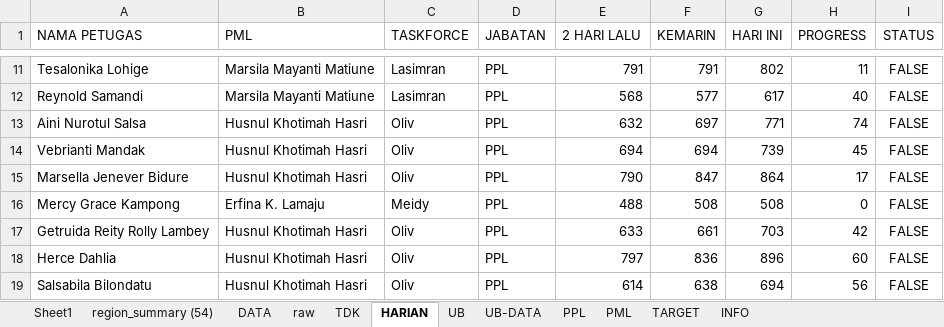
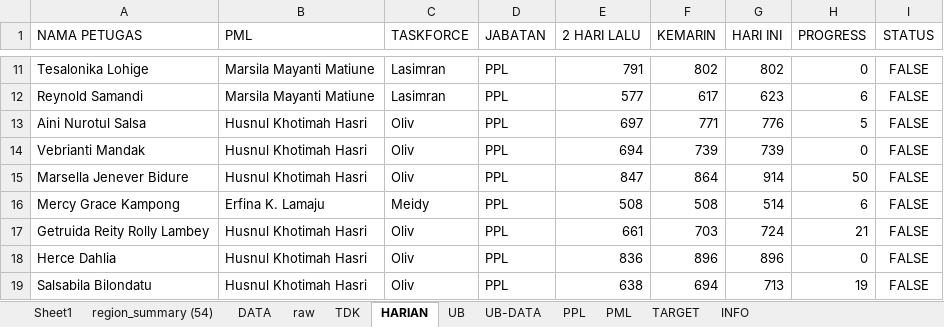
Before and after one commit to gaberielmanalu931/dashboard-petugas, an Excel workbook: mapping_petugas.xlsx, sheet HARIAN, drawn as a sheet; only a part is shown, gaps mark what is left out; values as stored, in another font and other column widths than the file's, no borders; the diff covers the shown part only; the diff names each change by its address in the sheet, - before the commit and + after, or states it on an @@ line.

```diff
--- a/mapping_petugas.xlsx (sheet HARIAN)
+++ b/mapping_petugas.xlsx (sheet HARIAN)
-F11 (KEMARIN): 791
+F11 (KEMARIN): 802
-H11 (PROGRESS): 11
+H11 (PROGRESS): 0
-E12 (2 HARI LALU): 568
+E12 (2 HARI LALU): 577
-F12 (KEMARIN): 577
+F12 (KEMARIN): 617
-G12 (HARI INI): 617
+G12 (HARI INI): 623
-H12 (PROGRESS): 40
+H12 (PROGRESS): 6
-E13 (2 HARI LALU): 632
+E13 (2 HARI LALU): 697
-F13 (KEMARIN): 697
+F13 (KEMARIN): 771
-G13 (HARI INI): 771
+G13 (HARI INI): 776
-H13 (PROGRESS): 74
+H13 (PROGRESS): 5
-F14 (KEMARIN): 694
+F14 (KEMARIN): 739
-H14 (PROGRESS): 45
+H14 (PROGRESS): 0
-E15 (2 HARI LALU): 790
+E15 (2 HARI LALU): 847
-F15 (KEMARIN): 847
+F15 (KEMARIN): 864
-G15 (HARI INI): 864
+G15 (HARI INI): 914
-H15 (PROGRESS): 17
+H15 (PROGRESS): 50
-E16 (2 HARI LALU): 488
+E16 (2 HARI LALU): 508
-G16 (HARI INI): 508
+G16 (HARI INI): 514
-H16 (PROGRESS): 0
+H16 (PROGRESS): 6
-E17 (2 HARI LALU): 633
+E17 (2 HARI LALU): 661
-F17 (KEMARIN): 661
+F17 (KEMARIN): 703
-G17 (HARI INI): 703
+G17 (HARI INI): 724
-H17 (PROGRESS): 42
+H17 (PROGRESS): 21
-E18 (2 HARI LALU): 797
+E18 (2 HARI LALU): 836
-F18 (KEMARIN): 836
+F18 (KEMARIN): 896
-H18 (PROGRESS): 60
+H18 (PROGRESS): 0
-E19 (2 HARI LALU): 614
+E19 (2 HARI LALU): 638
-F19 (KEMARIN): 638
+F19 (KEMARIN): 694
-G19 (HARI INI): 694
+G19 (HARI INI): 713
-H19 (PROGRESS): 56
+H19 (PROGRESS): 19
```
Also changed, not shown: 520 edited cells elsewhere in this sheet, sheet raw, sheet DATA, sheet PPL, sheet PML, sheet INFO.
